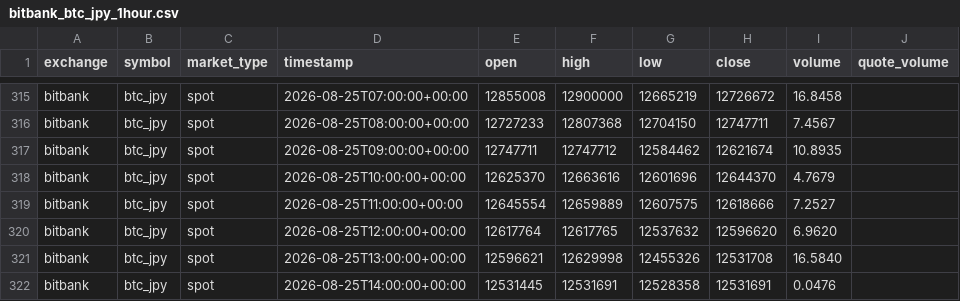
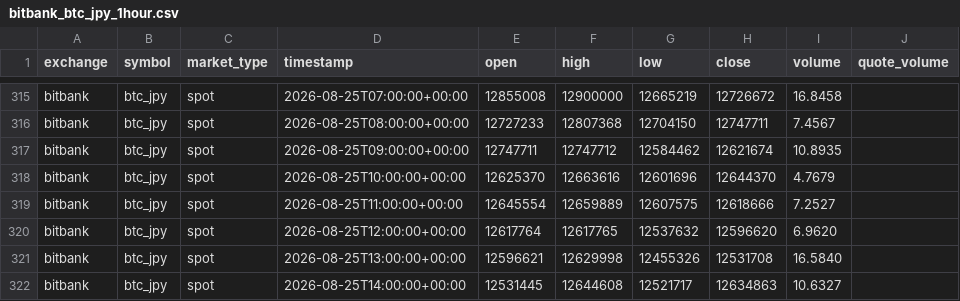
Before and after one commit to crypto-hypothesis-lab/crypto-simulator, a CSV file: data/bitbank_btc_jpy_1hour.csv, drawn as a sheet; only a part is shown, gaps mark what is left out.

```diff
--- a/data/bitbank_btc_jpy_1hour.csv
+++ b/data/bitbank_btc_jpy_1hour.csv
@@ -321,2 +321,2 @@ bitbank,btc_jpy,spot,2026-08-25T12:00:00+00:00,12617764,12617765,12537632,125966
 bitbank,btc_jpy,spot,2026-08-25T13:00:00+00:00,12596621,12629998,12455326,12531708,16.5840,
-bitbank,btc_jpy,spot,2026-08-25T14:00:00+00:00,12531445,12531691,12528358,12531691,0.0476,
+bitbank,btc_jpy,spot,2026-08-25T14:00:00+00:00,12531445,12644608,12521717,12634863,10.6327,
```
Also changed, not shown: 1 other file.
